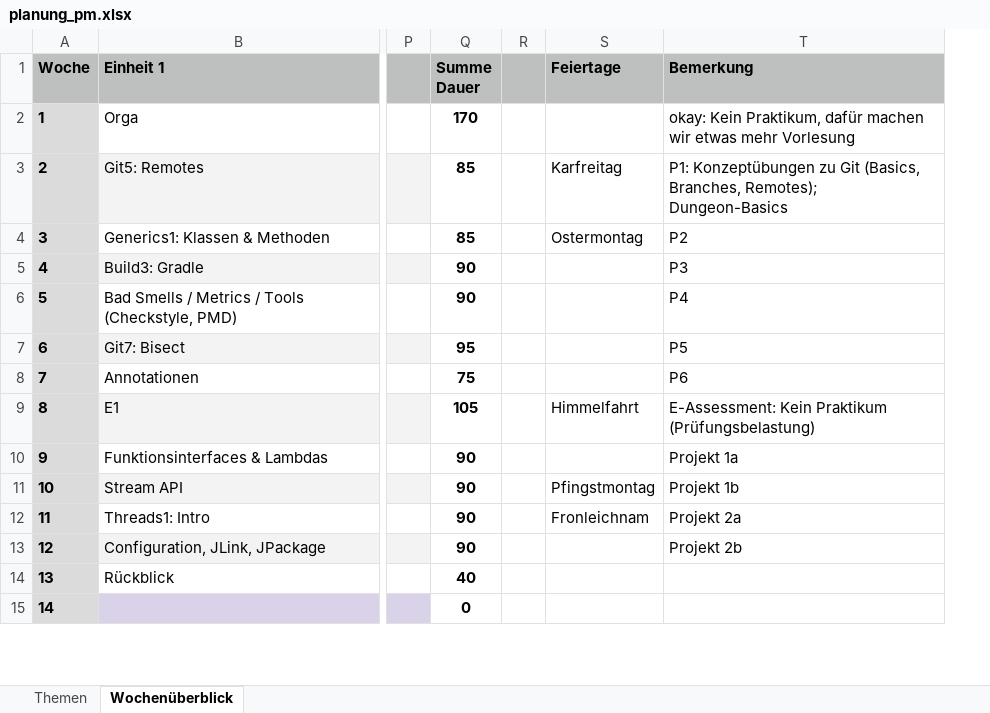
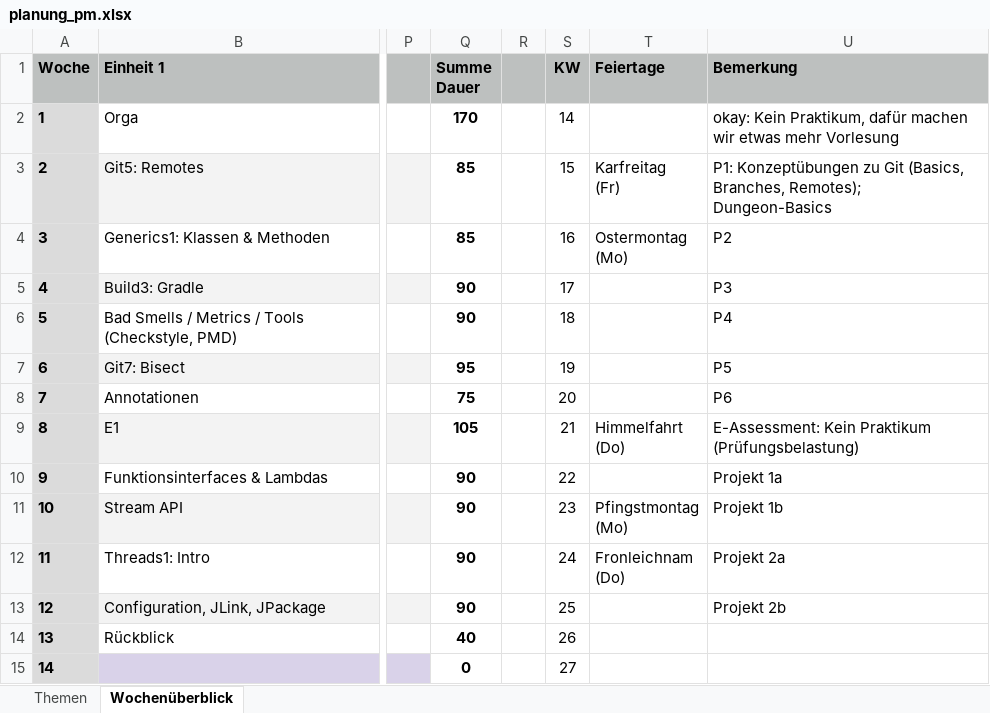
Before and after one commit to Programmiermethoden-CampusMinden/Prog2-Lecture, an Excel workbook: data/planung_pm.xlsx, sheet Wochenüberblick, drawn as a sheet; only a part is shown, gaps mark what is left out; values as stored, in another font and other column widths than the file's, no borders; charts and pictures and conditional formats not drawn; addresses are those after the commit; ↵ is a line break in a cell; the diff names each change by its address in the sheet, - before the commit and + after, or states it on an @@ line.

Commit message:
Update Planung: Feiertage

```diff
--- a/data/planung_pm.xlsx (sheet Wochenüberblick)
+++ b/data/planung_pm.xlsx (sheet Wochenüberblick)
+column S (KW), rows 2-15: 14 | 15 | 16 | 17 | 18 | 19 | 20 | 21 | 22 | 23 | 24 | 25 | 26 | 27
-T3 (Feiertage): Karfreitag
+T3 (Feiertage): Karfreitag ↵ (Fr)
-T4 (Feiertage): Ostermontag
+T4 (Feiertage): Ostermontag ↵ (Mo)
-T9 (Feiertage): Himmelfahrt
+T9 (Feiertage): Himmelfahrt ↵ (Do)
-T11 (Feiertage): Pfingstmontag
+T11 (Feiertage): Pfingstmontag ↵ (Mo)
-T12 (Feiertage): Fronleichnam
+T12 (Feiertage): Fronleichnam ↵ (Do)
```
